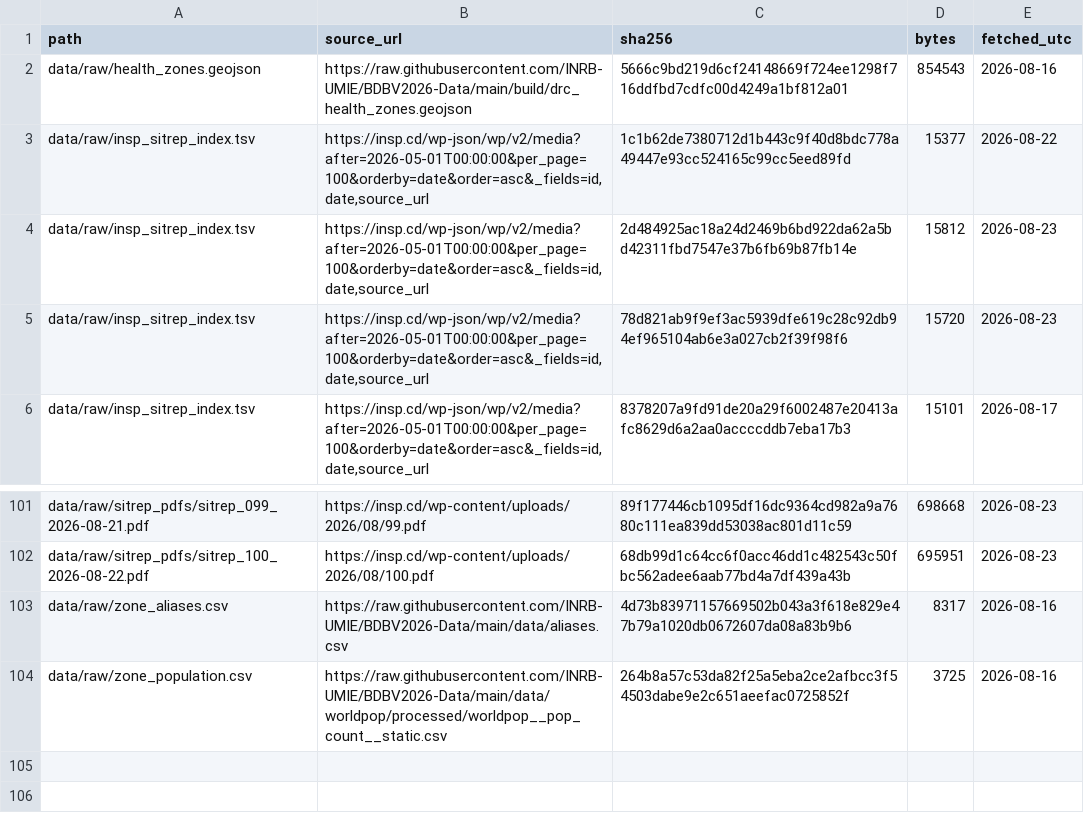
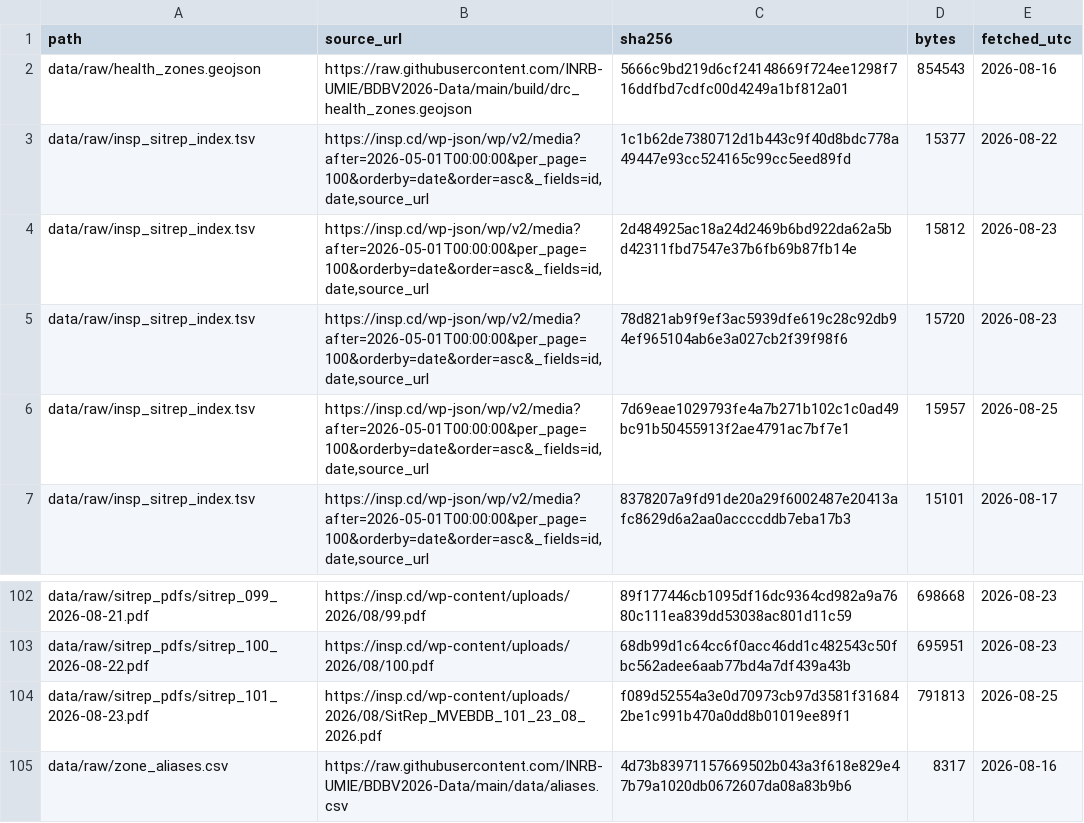
Before and after one commit to vsbuffalo/ebola-bdbv-data, a TSV file: data/raw/PROVENANCE.tsv, drawn as a sheet; only a part is shown, gaps mark what is left out; the shorter side is filled out with more unchanged rows.

```diff
--- a/data/raw/PROVENANCE.tsv
+++ b/data/raw/PROVENANCE.tsv
@@ -5,2 +5,3 @@ data/raw/insp_sitrep_index.tsv	https://insp.cd/wp-json/wp/v2/media?after=2026-05
 data/raw/insp_sitrep_index.tsv	https://insp.cd/wp-json/wp/v2/media?after=2026-05-01T00:00:00&per_page=100&orderby=date&order=asc&_fields=id,date,source_url	78d821ab9f9ef3ac5939dfe619c28c92db94ef965104ab6e3a027cb2f39f98f6	15720	2026-08-23
+data/raw/insp_sitrep_index.tsv	https://insp.cd/wp-json/wp/v2/media?after=2026-05-01T00:00:00&per_page=100&orderby=date&order=asc&_fields=id,date,source_url	7d69eae1029793fe4a7b271b102c1c0ad49bc91b50455913f2ae4791ac7bf7e1	15957	2026-08-25
 data/raw/insp_sitrep_index.tsv	https://insp.cd/wp-json/wp/v2/media?after=2026-05-01T00:00:00&per_page=100&orderby=date&order=asc&_fields=id,date,source_url	8378207a9fd91de20a29f6002487e20413afc8629d6a2aa0accccddb7eba17b3	15101	2026-08-17
@@ -102,2 +103,3 @@ data/raw/sitrep_pdfs/sitrep_099_2026-08-21.pdf	https://insp.cd/wp-content/upload
 data/raw/sitrep_pdfs/sitrep_100_2026-08-22.pdf	https://insp.cd/wp-content/uploads/2026/08/100.pdf	68db99d1c64cc6f0acc46dd1c482543c50fbc562adee6aab77bd4a7df439a43b	695951	2026-08-23
+data/raw/sitrep_pdfs/sitrep_101_2026-08-23.pdf	https://insp.cd/wp-content/uploads/2026/08/SitRep_MVEBDB_101_23_08_2026.pdf	f089d52554a3e0d70973cb97d3581f316842be1c991b470a0dd8b01019ee89f1	791813	2026-08-25
 data/raw/zone_aliases.csv	https://raw.githubusercontent.com/INRB-UMIE/BDBV2026-Data/main/data/aliases.csv	4d73b83971157669502b043a3f618e829e47b79a1020db0672607da08a83b9b6	8317	2026-08-16
```
Also changed, not shown: data/raw/insp_sitrep_index.tsv, data/raw/sitrep_pdfs.manifest.tsv, 10 other files.
